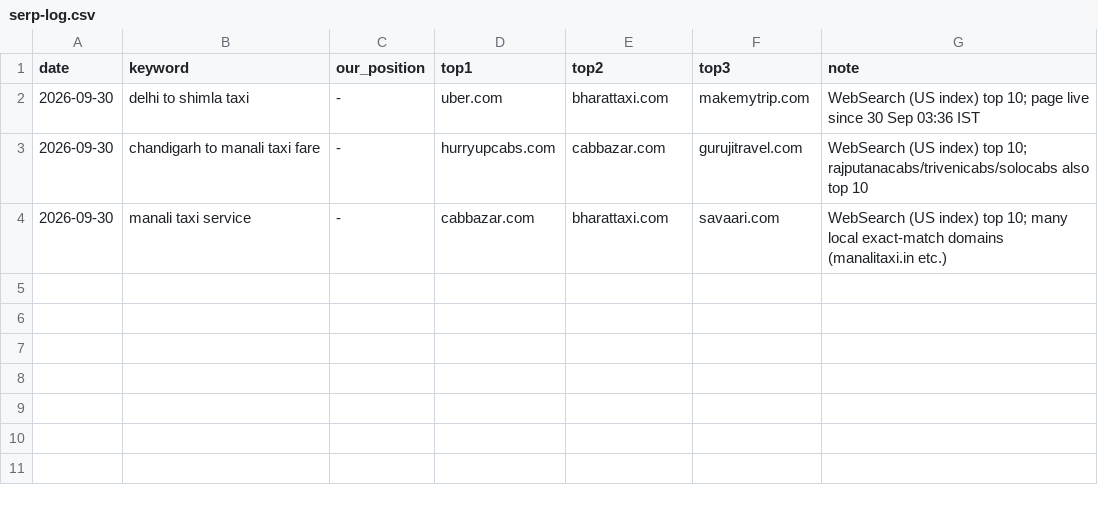
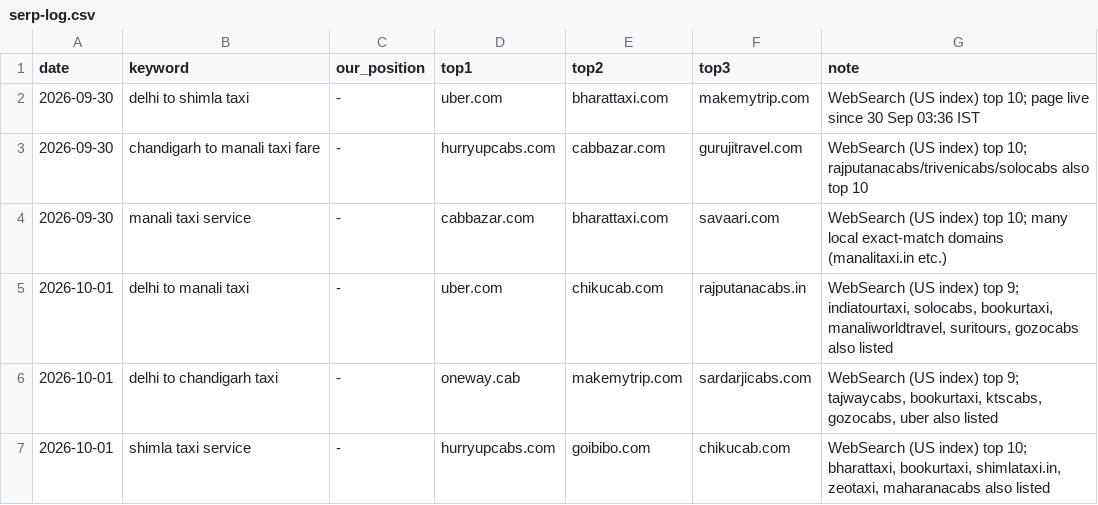
Before and after one commit to sushilg5ss/Suzu-Travels, a CSV file: cab-kit/research/serp-log.csv, drawn as a sheet; the diff names each change by its address in the sheet, - before the commit and + after, or states it on an @@ line.

```diff
--- a/cab-kit/research/serp-log.csv
+++ b/cab-kit/research/serp-log.csv
+row 5: 2026-10-01 | delhi to manali taxi | - | uber.com | chikucab.com | rajputanacabs.in | WebSearch (US index) top 9; indiatourtaxi, solocabs, bookurtaxi, manaliworldtravel, suritours, gozocabs also listed
+row 6: 2026-10-01 | delhi to chandigarh taxi | - | oneway.cab | makemytrip.com | sardarjicabs.com | WebSearch (US index) top 9; tajwaycabs, bookurtaxi, ktscabs, gozocabs, uber also listed
+row 7: 2026-10-01 | shimla taxi service | - | hurryupcabs.com | goibibo.com | chikucab.com | WebSearch (US index) top 10; bharattaxi, bookurtaxi, shimlataxi.in, zeotaxi, maharanacabs also listed
```
Also changed, not shown: 3 other files.
